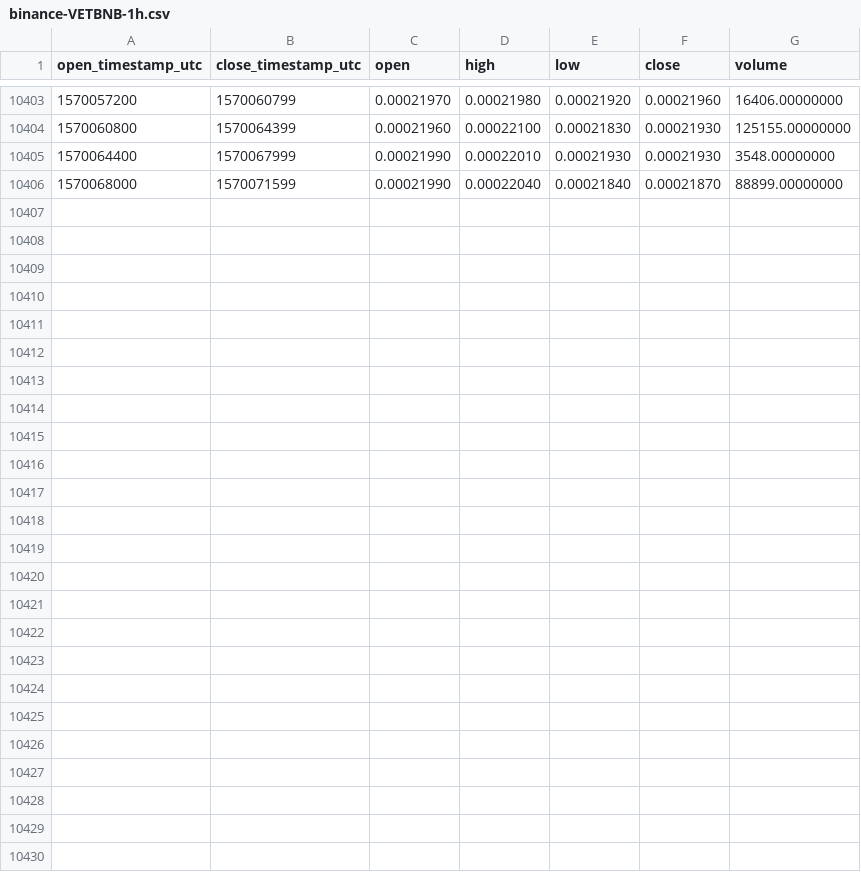
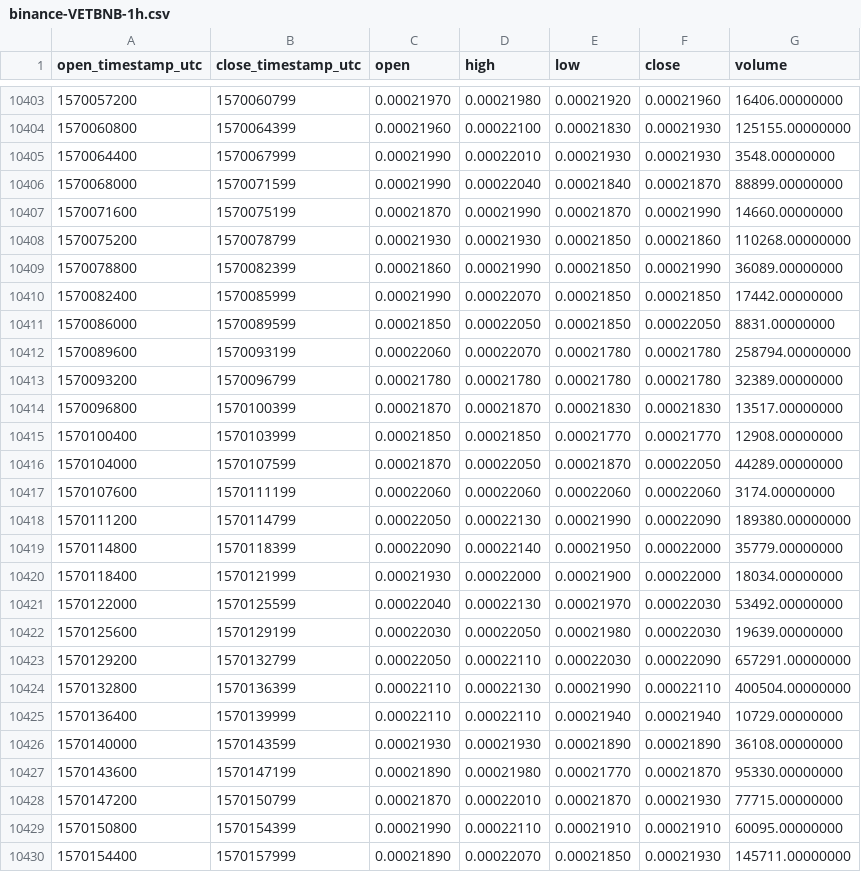
Before and after one commit to cryptobigbro/binance-VETBNB, a CSV file: binance-VETBNB-1h.csv, drawn as a sheet; only a part is shown, gaps mark what is left out.

Commit message:
Update OHLCV data.

```diff
--- a/binance-VETBNB-1h.csv
+++ b/binance-VETBNB-1h.csv
@@ -10406 +10406,25 @@ open_timestamp_utc,close_timestamp_utc,open,high,low,close,volume
 1570068000,1570071599,0.00021990,0.00022040,0.00021840,0.00021870,88899.00000000
+1570071600,1570075199,0.00021870,0.00021990,0.00021870,0.00021990,14660.00000000
+1570075200,1570078799,0.00021930,0.00021930,0.00021850,0.00021860,110268.00000000
+1570078800,1570082399,0.00021860,0.00021990,0.00021850,0.00021990,36089.00000000
+1570082400,1570085999,0.00021990,0.00022070,0.00021850,0.00021850,17442.00000000
+1570086000,1570089599,0.00021850,0.00022050,0.00021850,0.00022050,8831.00000000
+1570089600,1570093199,0.00022060,0.00022070,0.00021780,0.00021780,258794.00000000
+1570093200,1570096799,0.00021780,0.00021780,0.00021780,0.00021780,32389.00000000
+1570096800,1570100399,0.00021870,0.00021870,0.00021830,0.00021830,13517.00000000
+1570100400,1570103999,0.00021850,0.00021850,0.00021770,0.00021770,12908.00000000
+1570104000,1570107599,0.00021870,0.00022050,0.00021870,0.00022050,44289.00000000
+1570107600,1570111199,0.00022060,0.00022060,0.00022060,0.00022060,3174.00000000
+1570111200,1570114799,0.00022050,0.00022130,0.00021990,0.00022090,189380.00000000
+1570114800,1570118399,0.00022090,0.00022140,0.00021950,0.00022000,35779.00000000
+1570118400,1570121999,0.00021930,0.00022000,0.00021900,0.00022000,18034.00000000
+1570122000,1570125599,0.00022040,0.00022130,0.00021970,0.00022030,53492.00000000
+1570125600,1570129199,0.00022030,0.00022050,0.00021980,0.00022030,19639.00000000
+1570129200,1570132799,0.00022050,0.00022110,0.00022030,0.00022090,657291.00000000
+1570132800,1570136399,0.00022110,0.00022130,0.00021990,0.00022110,400504.00000000
+1570136400,1570139999,0.00022110,0.00022110,0.00021940,0.00021940,10729.00000000
+1570140000,1570143599,0.00021930,0.00021930,0.00021890,0.00021890,36108.00000000
+1570143600,1570147199,0.00021890,0.00021980,0.00021770,0.00021870,95330.00000000
+1570147200,1570150799,0.00021870,0.00022010,0.00021870,0.00021930,77715.00000000
+1570150800,1570154399,0.00021990,0.00022110,0.00021910,0.00021910,60095.00000000
+1570154400,1570157999,0.00021890,0.00022070,0.00021850,0.00021930,145711.00000000
```
Also changed, not shown: binance-VETBNB-1d.csv.
